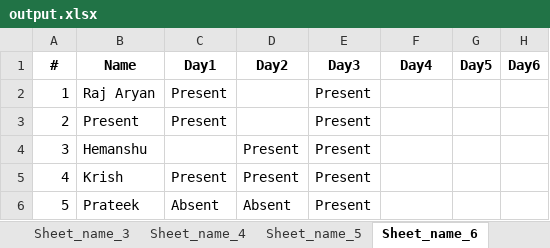
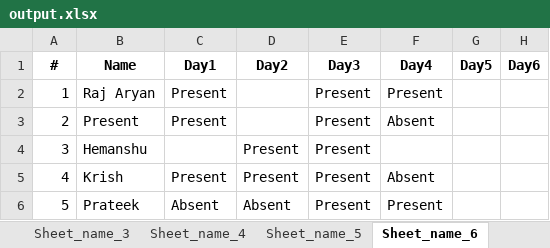
Before and after one commit to Raj2503/ITW-1-Group-Project, an Excel workbook: output.xlsx, sheet Sheet_name_6, drawn as a sheet; only a part is shown; values as stored, in another font and other column widths than the file's, no borders; the diff names each change by its address in the sheet, - before the commit and + after, or states it on an @@ line.

Commit message:
removed list_index out of range error

```diff
--- a/output.xlsx (sheet Sheet_name_6)
+++ b/output.xlsx (sheet Sheet_name_6)
-F2: (empty)
+F2: Present
-F3: (empty)
+F3: Absent
-F5: (empty)
+F5: Absent
-F6: (empty)
+F6: Present
```
Also changed, not shown: sheet Sheet_name_1, 1 other file.
